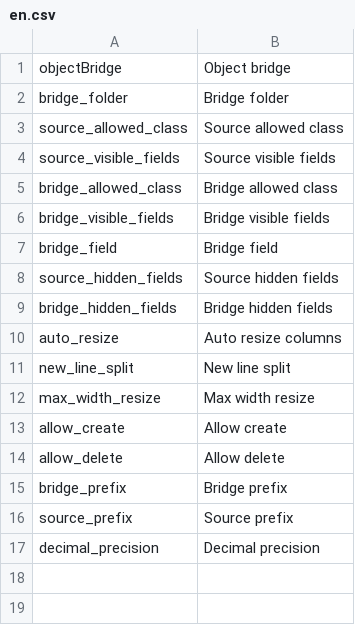
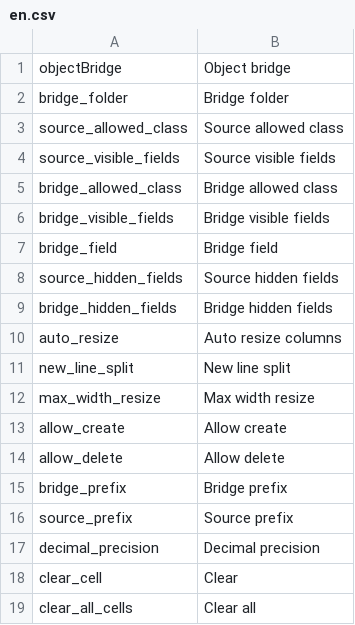
Before and after one commit to YouweGit/PimcoreObjectBridge, a CSV file: config/texts/en.csv, drawn as a sheet.

Commit message:
Clear cell functionality

```diff
--- a/config/texts/en.csv
+++ b/config/texts/en.csv
@@ -17 +17,3 @@ source_prefix,Source prefix
 decimal_precision,Decimal precision
+clear_cell,Clear
+clear_all_cells,Clear all
```
Also changed, not shown: 1 other file.
